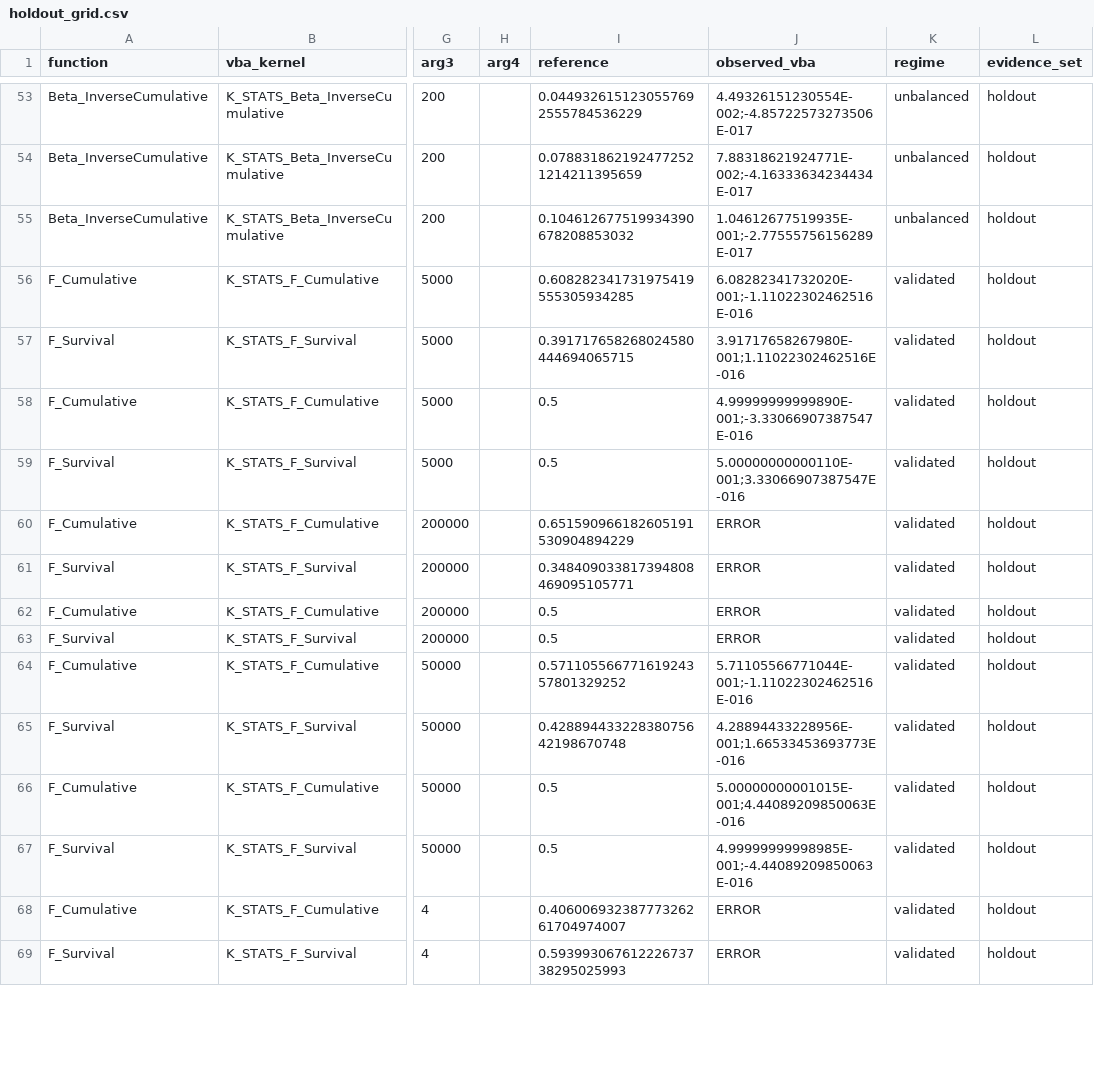
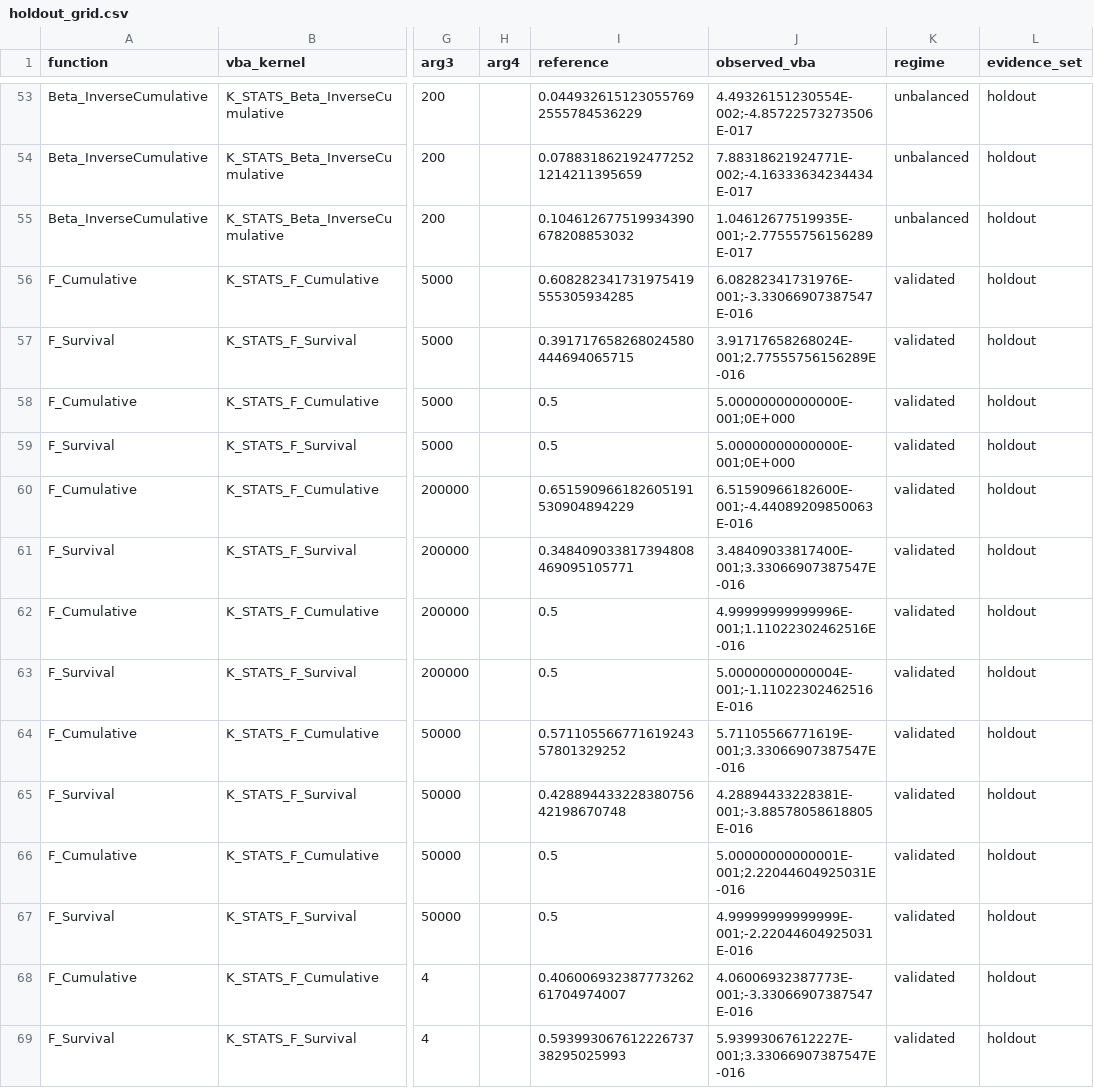
Before and after one commit to danielep71/VBA-PROBABILITY-DISTRIBUTIONS, a CSV file: benchmark/holdout/holdout_grid.csv, drawn as a sheet; only a part is shown, gaps mark what is left out; the diff covers the shown part only; the diff names each change by its address in the sheet, - before the commit and + after, or states it on an @@ line.

Commit message:
CR-P1-03: refresh holdout evidence after the gamma-series change (refs #8)
The registry was tightened from main-grid measurements after #3 without
re-exporting the holdout, so analyze_holdout.py failed Poisson_Cumulative
(12.9x over) and Poisson_Survival (550x over) against the current thresholds,
while the committed summary still reported PASS with the old ones.

Re-exported from current source:

  Poisson_Survival.all     1.10E-10 -> 9.98E-15   (20x margin)
  Poisson_Cumulative.all   2.58E-12 -> 1.79E-16   (1115x margin)

The holdout was stale by two improvements, not one: it also predated the
CR-P1-02 prefactor repair. Thresholds unchanged - only the evidence was old.
All 80 holdout contracts now hold on fresh data.

Also fixes test_analyze_holdout.py, whose envelope fixtures used df 5E5 to
mean "beyond the F cap". That stopped being true when PROB_F_MAX_DF rose to
1E10, silently inverting two assertions. Fixtures moved to 2E10 and pinned to
the shared predicate so a future cap change fails loudly instead of quietly.

Evidence: holdout re-exported, summary regenerated. Gate: FAIL=0 PENDING=0.
Holdout: 80 contracts, 0 fail.

```diff
--- a/benchmark/holdout/holdout_grid.csv
+++ b/benchmark/holdout/holdout_grid.csv
-J56 (observed_vba): 6.08282341732020E-001;-1.11022302462516E-016
+J56 (observed_vba): 6.08282341731976E-001;-3.33066907387547E-016
-J57 (observed_vba): 3.91717658267980E-001;1.11022302462516E-016
+J57 (observed_vba): 3.91717658268024E-001;2.77555756156289E-016
-J58 (observed_vba): 4.99999999999890E-001;-3.33066907387547E-016
+J58 (observed_vba): 5.00000000000000E-001;0E+000
-J59 (observed_vba): 5.00000000000110E-001;3.33066907387547E-016
+J59 (observed_vba): 5.00000000000000E-001;0E+000
-J60 (observed_vba): ERROR
+J60 (observed_vba): 6.51590966182600E-001;-4.44089209850063E-016
-J61 (observed_vba): ERROR
+J61 (observed_vba): 3.48409033817400E-001;3.33066907387547E-016
-J62 (observed_vba): ERROR
+J62 (observed_vba): 4.99999999999996E-001;1.11022302462516E-016
-J63 (observed_vba): ERROR
+J63 (observed_vba): 5.00000000000004E-001;-1.11022302462516E-016
-J64 (observed_vba): 5.71105566771044E-001;-1.11022302462516E-016
+J64 (observed_vba): 5.71105566771619E-001;3.33066907387547E-016
-J65 (observed_vba): 4.28894433228956E-001;1.66533453693773E-016
+J65 (observed_vba): 4.28894433228381E-001;-3.88578058618805E-016
-J66 (observed_vba): 5.00000000001015E-001;4.44089209850063E-016
+J66 (observed_vba): 5.00000000000001E-001;2.22044604925031E-016
-J67 (observed_vba): 4.99999999998985E-001;-4.44089209850063E-016
+J67 (observed_vba): 4.99999999999999E-001;-2.22044604925031E-016
-J68 (observed_vba): ERROR
+J68 (observed_vba): 4.06006932387773E-001;-3.33066907387547E-016
-J69 (observed_vba): ERROR
+J69 (observed_vba): 5.93993067612227E-001;3.33066907387547E-016
```
Also changed, not shown: 84 edited cells elsewhere in this file, 7 other files.
